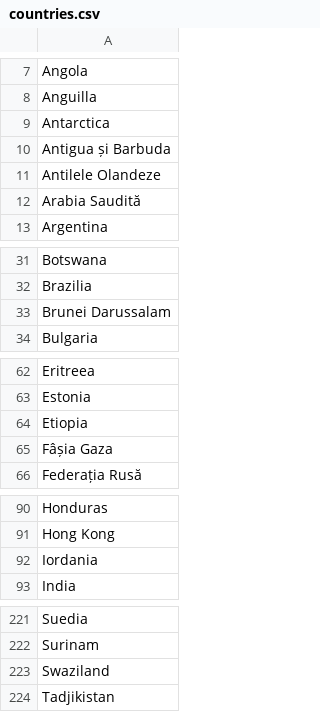
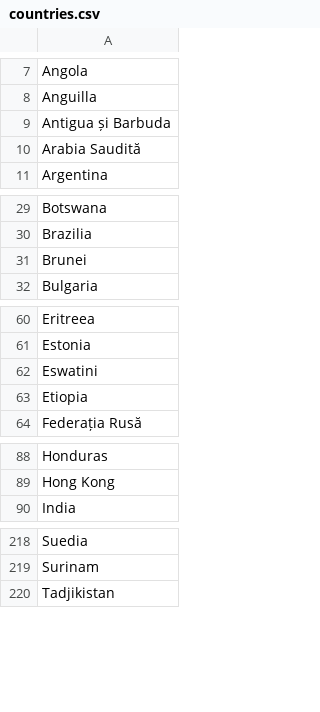
Before and after one commit to CosminChr/Workday, a CSV file: workday-back/src/main/resources/config/liquibase/loaddata/countries.csv, drawn as a sheet; only a part is shown, gaps mark what is left out.

```diff
--- a/workday-back/src/main/resources/config/liquibase/loaddata/countries.csv
+++ b/workday-back/src/main/resources/config/liquibase/loaddata/countries.csv
@@ -8,5 +8,3 @@ Angola
 Anguilla
-Antarctica
 Antigua și Barbuda
-Antilele Olandeze
 Arabia Saudită
@@ -32,3 +30,3 @@ Botswana
 Brazilia
-Brunei Darussalam
+Brunei
 Bulgaria
@@ -63,4 +61,4 @@ Eritreea
 Estonia
+Eswatini
 Etiopia
-Fâșia Gaza
 Federația Rusă
@@ -91,3 +89,2 @@ Honduras
 Hong Kong
-Iordania
 India
@@ -222,3 +219,2 @@ Suedia
 Surinam
-Swaziland
 Tadjikistan
```
Also changed, not shown: workday-back/src/main/resources/config/liquibase/loaddata/localities.csv, 15 other files.
